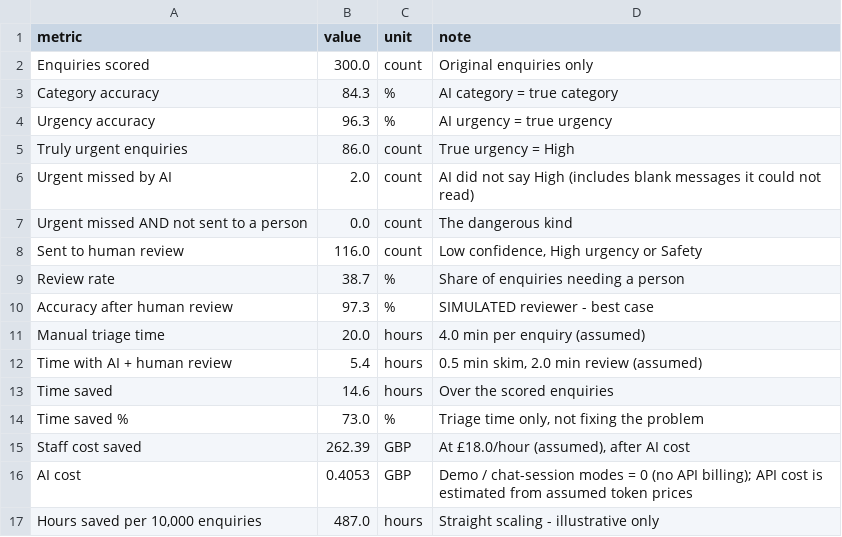
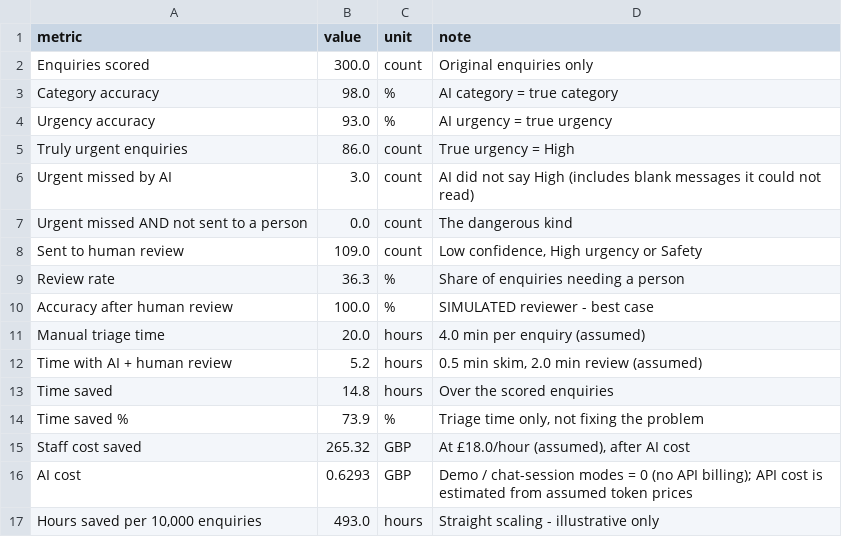
Before and after one commit to Babu3097/ai-ready-pipeline, a CSV file: powerbi/data/eval_summary.csv, drawn as a sheet.

```diff
--- a/powerbi/data/eval_summary.csv
+++ b/powerbi/data/eval_summary.csv
@@ -2,16 +2,16 @@ metric,value,unit,note
 Enquiries scored,300.0,count,Original enquiries only
-Category accuracy,84.3,%,AI category = true category
-Urgency accuracy,96.3,%,AI urgency = true urgency
+Category accuracy,98.0,%,AI category = true category
+Urgency accuracy,93.0,%,AI urgency = true urgency
 Truly urgent enquiries,86.0,count,True urgency = High
-Urgent missed by AI,2.0,count,AI did not say High (includes blank messages it could not read)
+Urgent missed by AI,3.0,count,AI did not say High (includes blank messages it could not read)
 Urgent missed AND not sent to a person,0.0,count,The dangerous kind
-Sent to human review,116.0,count,"Low confidence, High urgency or Safety"
-Review rate,38.7,%,Share of enquiries needing a person
-Accuracy after human review,97.3,%,SIMULATED reviewer - best case
+Sent to human review,109.0,count,"Low confidence, High urgency or Safety"
+Review rate,36.3,%,Share of enquiries needing a person
+Accuracy after human review,100.0,%,SIMULATED reviewer - best case
 Manual triage time,20.0,hours,4.0 min per enquiry (assumed)
-Time with AI + human review,5.4,hours,"0.5 min skim, 2.0 min review (assumed)"
-Time saved,14.6,hours,Over the scored enquiries
-Time saved %,73.0,%,"Triage time only, not fixing the problem"
-Staff cost saved,262.39,GBP,"At £18.0/hour (assumed), after AI cost"
-AI cost,0.4053,GBP,Demo / chat-session modes = 0 (no API billing); API cost is estimated from assumed token prices
-"Hours saved per 10,000 enquiries",487.0,hours,Straight scaling - illustrative only
+Time with AI + human review,5.2,hours,"0.5 min skim, 2.0 min review (assumed)"
+Time saved,14.8,hours,Over the scored enquiries
+Time saved %,73.9,%,"Triage time only, not fixing the problem"
+Staff cost saved,265.32,GBP,"At £18.0/hour (assumed), after AI cost"
+AI cost,0.6293,GBP,Demo / chat-session modes = 0 (no API billing); API cost is estimated from assumed token prices
+"Hours saved per 10,000 enquiries",493.0,hours,Straight scaling - illustrative only
```
Also changed, not shown: data/review/review_queue.csv, powerbi/data/triage_facts.csv, 15 other files.
